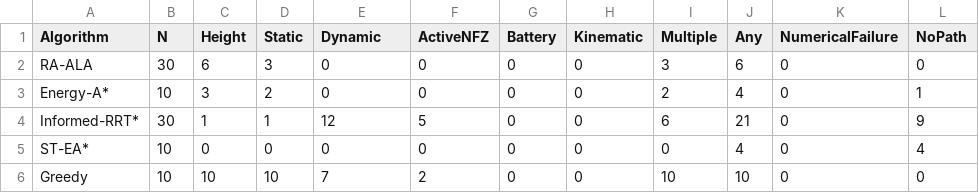
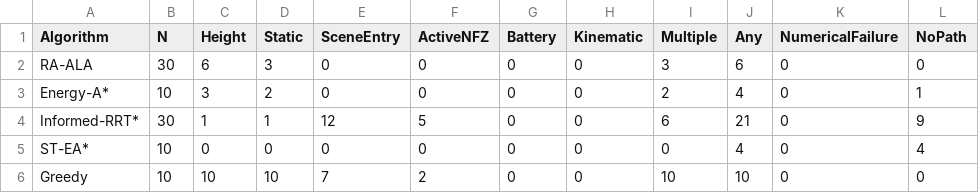
Before and after one commit to danyoudechihuo416/RA-ALA, a CSV file: experiment_outcome_summary/hard_violation_counts.csv, drawn as a sheet; only a part is shown; the diff names each change by its address in the sheet, - before the commit and + after, or states it on an @@ line.

```diff
--- a/experiment_outcome_summary/hard_violation_counts.csv
+++ b/experiment_outcome_summary/hard_violation_counts.csv
-E1: Dynamic
+E1: SceneEntry
```
Also changed, not shown: experiment_outcome_summary/case_level_evaluator_outputs.csv, manuscript_completed_results/planner_outcome_counts.csv, 17 other files.
